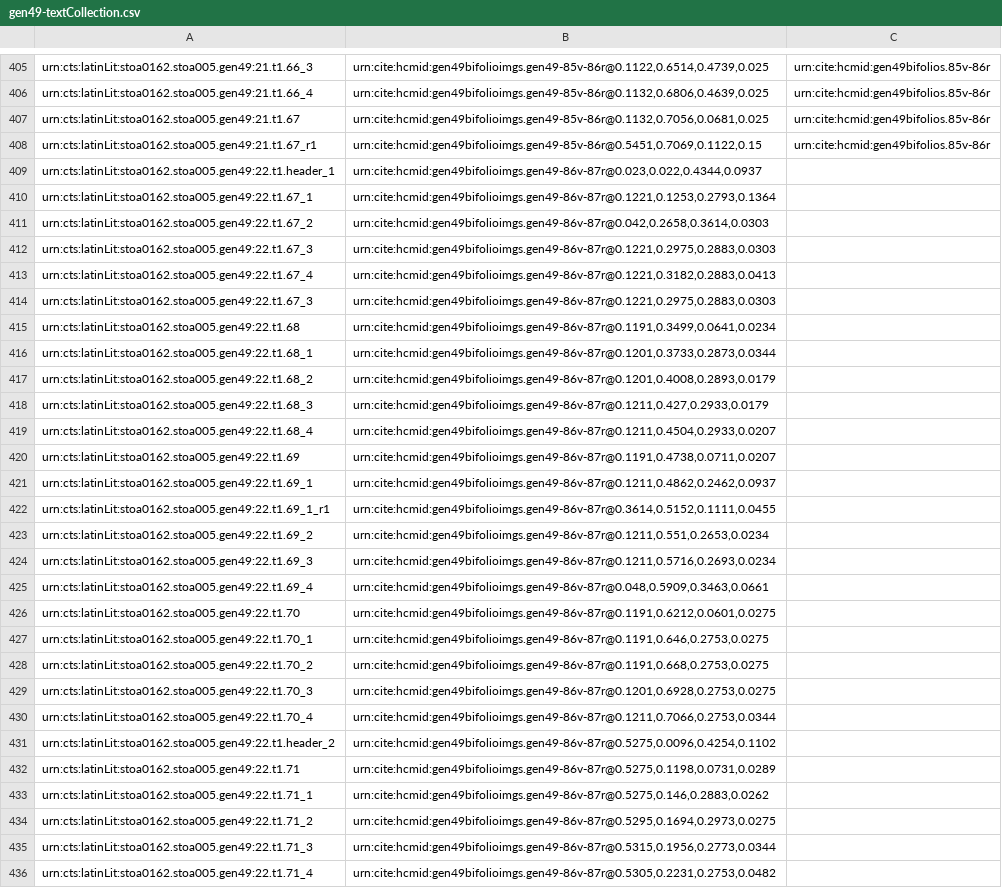
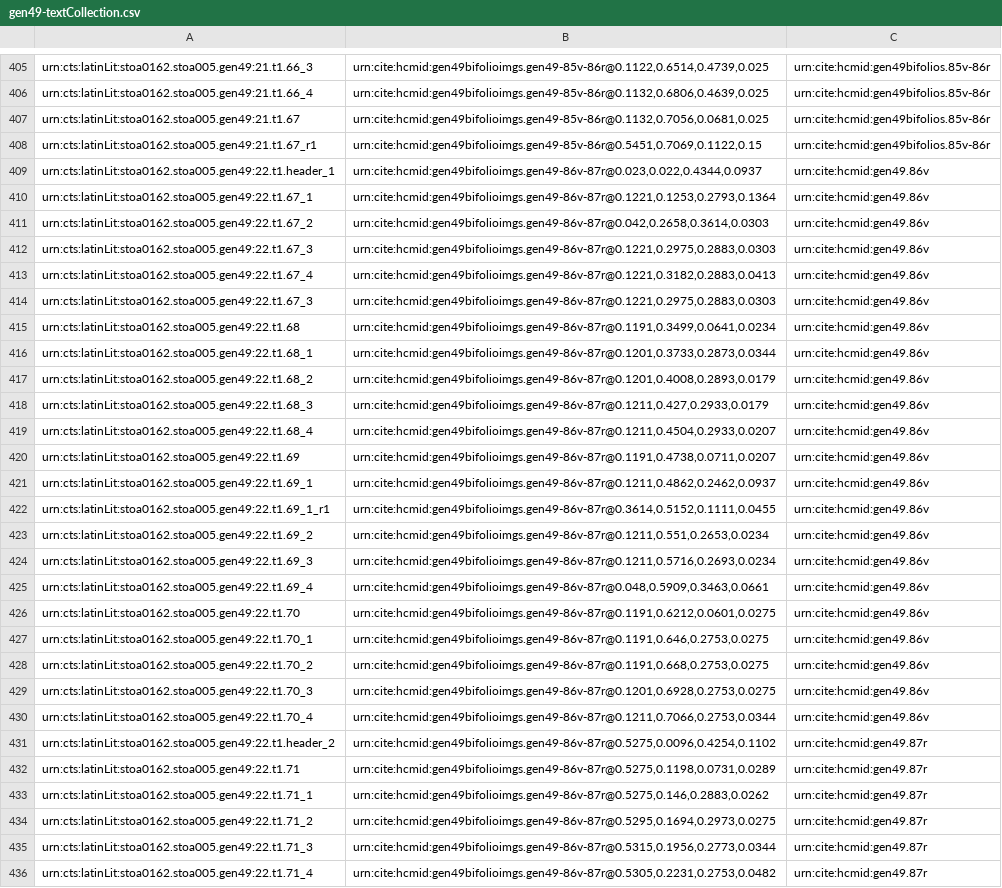
Before and after one commit to HCMID/gen49, a CSV file: collections/gen49-textCollection.csv, drawn as a sheet; only a part is shown, gaps mark what is left out; the diff covers the shown part only; the diff names each change by its address in the sheet, - before the commit and + after, or states it on an @@ line.

Commit message:
Update gen49-textCollection.csv

```diff
--- a/collections/gen49-textCollection.csv
+++ b/collections/gen49-textCollection.csv
-C409:C430: (empty)
+C409:C430: urn:cite:hcmid:gen49.86v
-C431:C436: (empty)
+C431:C436: urn:cite:hcmid:gen49.87r
```
Also changed, not shown: 19 edited cells elsewhere in this file.
